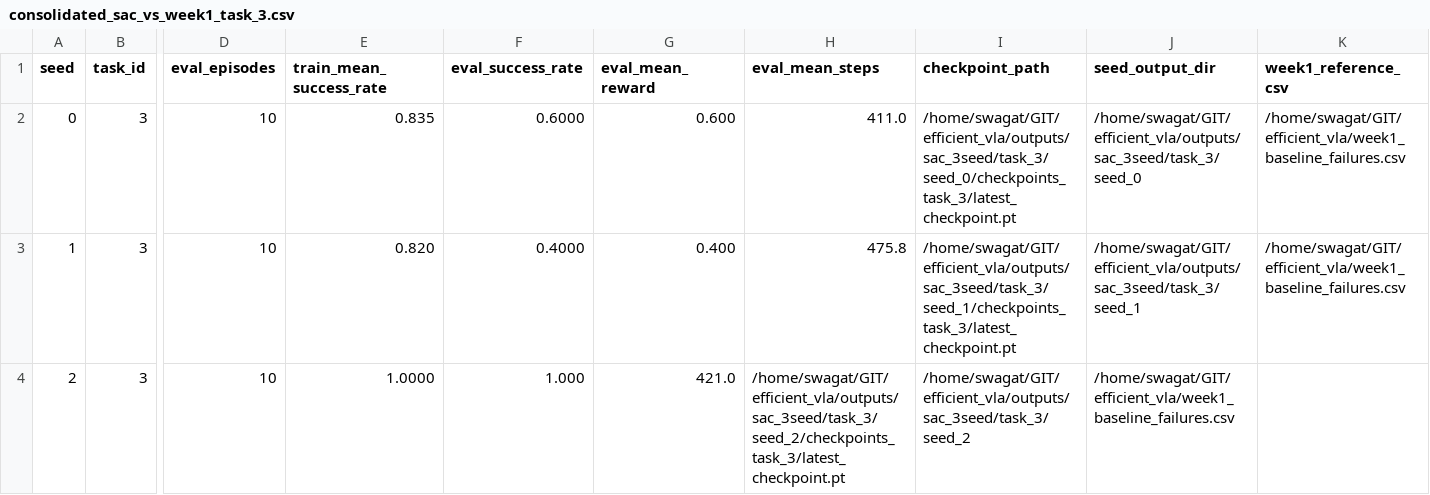
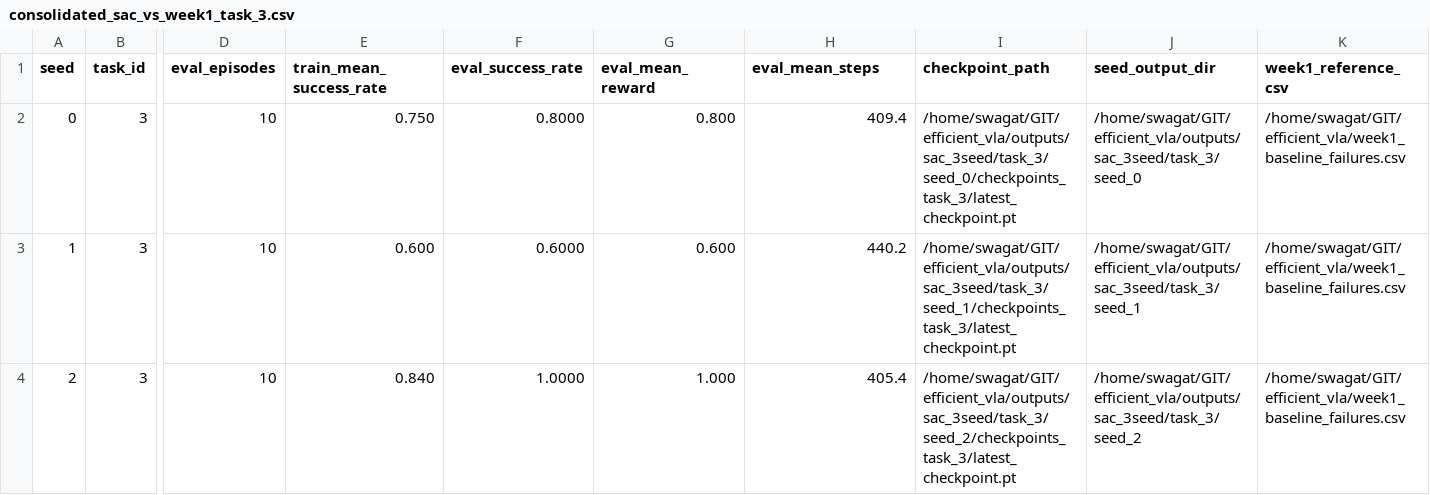
Before and after one commit to swagatk/efficient_vla, a CSV file: outputs/sac_3seed/task_3/consolidated_sac_vs_week1_task_3.csv, drawn as a sheet; only a part is shown, gaps mark what is left out; the diff names each change by its address in the sheet, - before the commit and + after, or states it on an @@ line.

Commit message:
Add training logs and completion markers for SAC tasks
- Created train.done and train.log files for seed 0 and seed 1 in task 0 outputs.
- Added a runner lock file for task 3 to manage concurrent executions.
- Introduced a consolidated CSV file for comparing SAC performance across different seeds and tasks, including metrics like success rates and mean rewards.

```diff
--- a/outputs/sac_3seed/task_3/consolidated_sac_vs_week1_task_3.csv
+++ b/outputs/sac_3seed/task_3/consolidated_sac_vs_week1_task_3.csv
-E2 (train_mean_success_rate): 0.835
+E2 (train_mean_success_rate): 0.750
-F2 (eval_success_rate): 0.6000
+F2 (eval_success_rate): 0.8000
-G2 (eval_mean_reward): 0.600
+G2 (eval_mean_reward): 0.800
-H2 (eval_mean_steps): 411.0
+H2 (eval_mean_steps): 409.4
-E3 (train_mean_success_rate): 0.820
+E3 (train_mean_success_rate): 0.600
-F3 (eval_success_rate): 0.4000
+F3 (eval_success_rate): 0.6000
-G3 (eval_mean_reward): 0.400
+G3 (eval_mean_reward): 0.600
-H3 (eval_mean_steps): 475.8
+H3 (eval_mean_steps): 440.2
-E4 (train_mean_success_rate): 1.0000
+E4 (train_mean_success_rate): 0.840
-F4 (eval_success_rate): 1.000
+F4 (eval_success_rate): 1.0000
-G4 (eval_mean_reward): 421.0
+G4 (eval_mean_reward): 1.000
-H4 (eval_mean_steps): /home/swagat/GIT/efficient_vla/outputs/sac_3seed/task_3/seed_2/checkpoints_task_3/latest_checkpoint.pt
+H4 (eval_mean_steps): 405.4
-I4 (checkpoint_path): /home/swagat/GIT/efficient_vla/outputs/sac_3seed/task_3/seed_2
+I4 (checkpoint_path): /home/swagat/GIT/efficient_vla/outputs/sac_3seed/task_3/seed_2/checkpoints_task_3/latest_checkpoint.pt
-J4 (seed_output_dir): /home/swagat/GIT/efficient_vla/week1_baseline_failures.csv
+J4 (seed_output_dir): /home/swagat/GIT/efficient_vla/outputs/sac_3seed/task_3/seed_2
-K4 (week1_reference_csv): (empty)
+K4 (week1_reference_csv): /home/swagat/GIT/efficient_vla/week1_baseline_failures.csv
```
Also changed, not shown: 21 other files.
